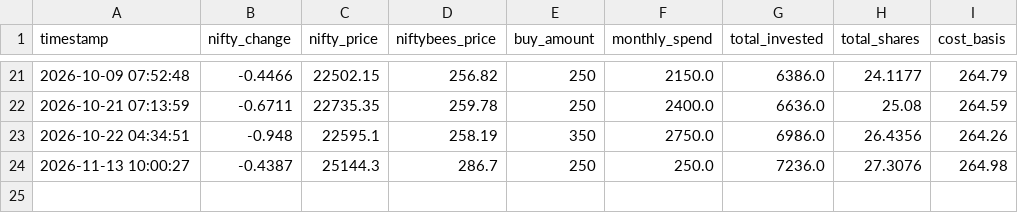
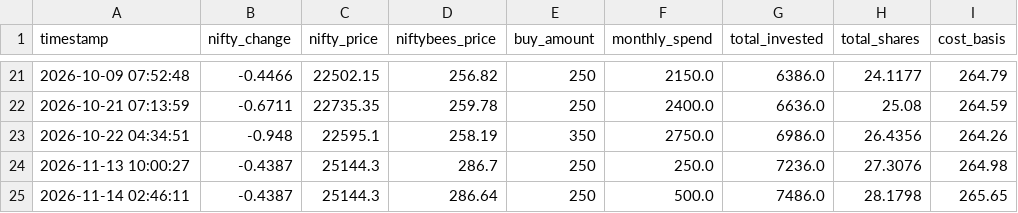
Before and after one commit to ghost4601/etf-dip-alert-bot, a CSV file: niftybees_signals.csv, drawn as a sheet; only a part is shown, gaps mark what is left out.

```diff
--- a/niftybees_signals.csv
+++ b/niftybees_signals.csv
@@ -24 +24,2 @@ timestamp,nifty_change,nifty_price,niftybees_price,buy_amount,monthly_spend,tota
 2026-11-13 10:00:27,-0.4387,25144.3,286.7,250,250.0,7236.0,27.3076,264.98
+2026-11-14 02:46:11,-0.4387,25144.3,286.64,250,500.0,7486.0,28.1798,265.65
```
Also changed, not shown: 1 other file.
